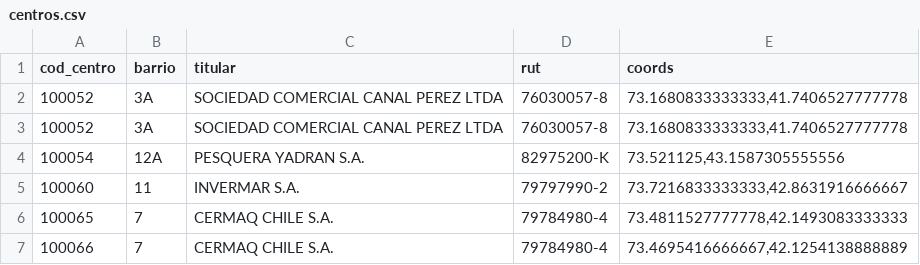
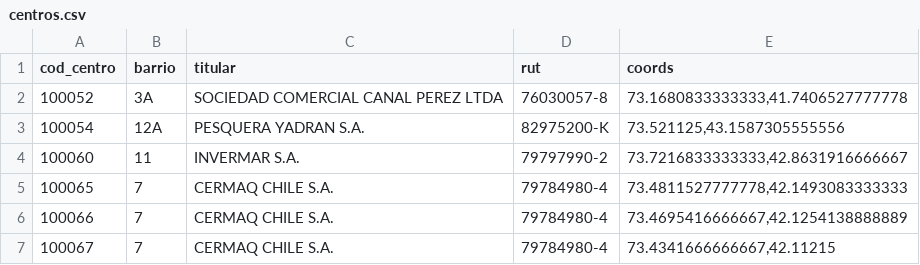
Before and after one commit to alavado/ceres-imvixa, a CSV file: src/data/centros.csv, drawn as a sheet; only a part is shown; the shorter side is filled out with more unchanged rows; the diff names each change by its address in the sheet, - before the commit and + after, or states it on an @@ line.

```diff
--- a/src/data/centros.csv
+++ b/src/data/centros.csv
-row 3: 100052 | 3A | SOCIEDAD COMERCIAL CANAL PEREZ LTDA | 76030057-8 | 73.1680833333333,41.7406527777778
```
Also changed, not shown: 17 other files.
